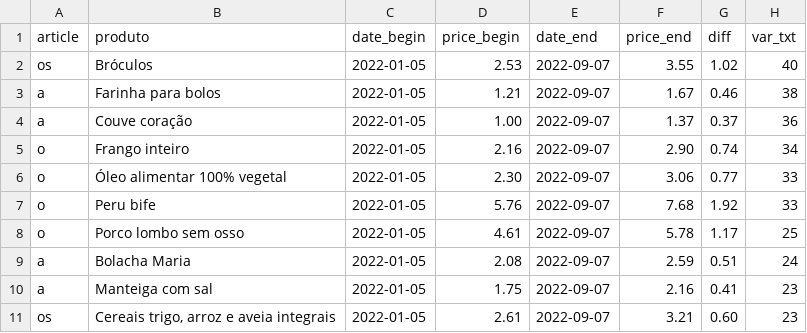
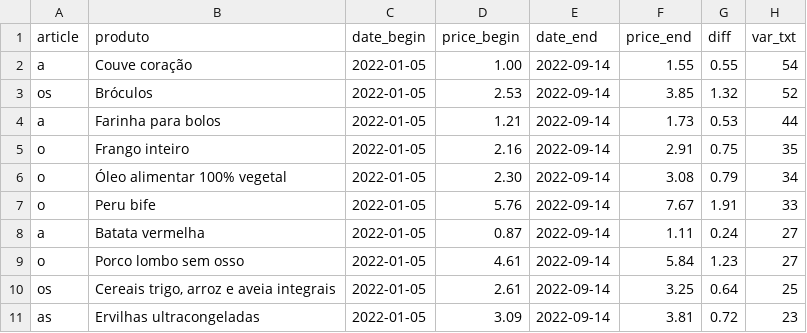
Before and after one commit to ruimgbarros/precos-api, a CSV file: prices_product.csv, drawn as a sheet.

Commit message:
Update prices_product.csv

```diff
--- a/prices_product.csv
+++ b/prices_product.csv
@@ -1,11 +1,11 @@
 article,produto,date_begin,price_begin,date_end,price_end,diff,var_txt
-os,Bróculos,2022-01-05,2.53,2022-09-07,3.55,1.02,40
-a,Farinha para bolos,2022-01-05,1.21,2022-09-07,1.67,0.46,38
-a,Couve coração,2022-01-05,1.00,2022-09-07,1.37,0.37,36
-o,Frango inteiro,2022-01-05,2.16,2022-09-07,2.90,0.74,34
-o,Óleo alimentar 100% vegetal,2022-01-05,2.30,2022-09-07,3.06,0.77,33
-o,Peru bife,2022-01-05,5.76,2022-09-07,7.68,1.92,33
-o,Porco lombo sem osso,2022-01-05,4.61,2022-09-07,5.78,1.17,25
-a,Bolacha Maria,2022-01-05,2.08,2022-09-07,2.59,0.51,24
-a,Manteiga com sal,2022-01-05,1.75,2022-09-07,2.16,0.41,23
-os,"Cereais trigo, arroz e aveia integrais",2022-01-05,2.61,2022-09-07,3.21,0.60,23
+a,Couve coração,2022-01-05,1.00,2022-09-14,1.55,0.55,54
+os,Bróculos,2022-01-05,2.53,2022-09-14,3.85,1.32,52
+a,Farinha para bolos,2022-01-05,1.21,2022-09-14,1.73,0.53,44
+o,Frango inteiro,2022-01-05,2.16,2022-09-14,2.91,0.75,35
+o,Óleo alimentar 100% vegetal,2022-01-05,2.30,2022-09-14,3.08,0.79,34
+o,Peru bife,2022-01-05,5.76,2022-09-14,7.67,1.91,33
+a,Batata vermelha,2022-01-05,0.87,2022-09-14,1.11,0.24,27
+o,Porco lombo sem osso,2022-01-05,4.61,2022-09-14,5.84,1.23,27
+os,"Cereais trigo, arroz e aveia integrais",2022-01-05,2.61,2022-09-14,3.25,0.64,25
+as,Ervilhas ultracongeladas,2022-01-05,3.09,2022-09-14,3.81,0.72,23
```
